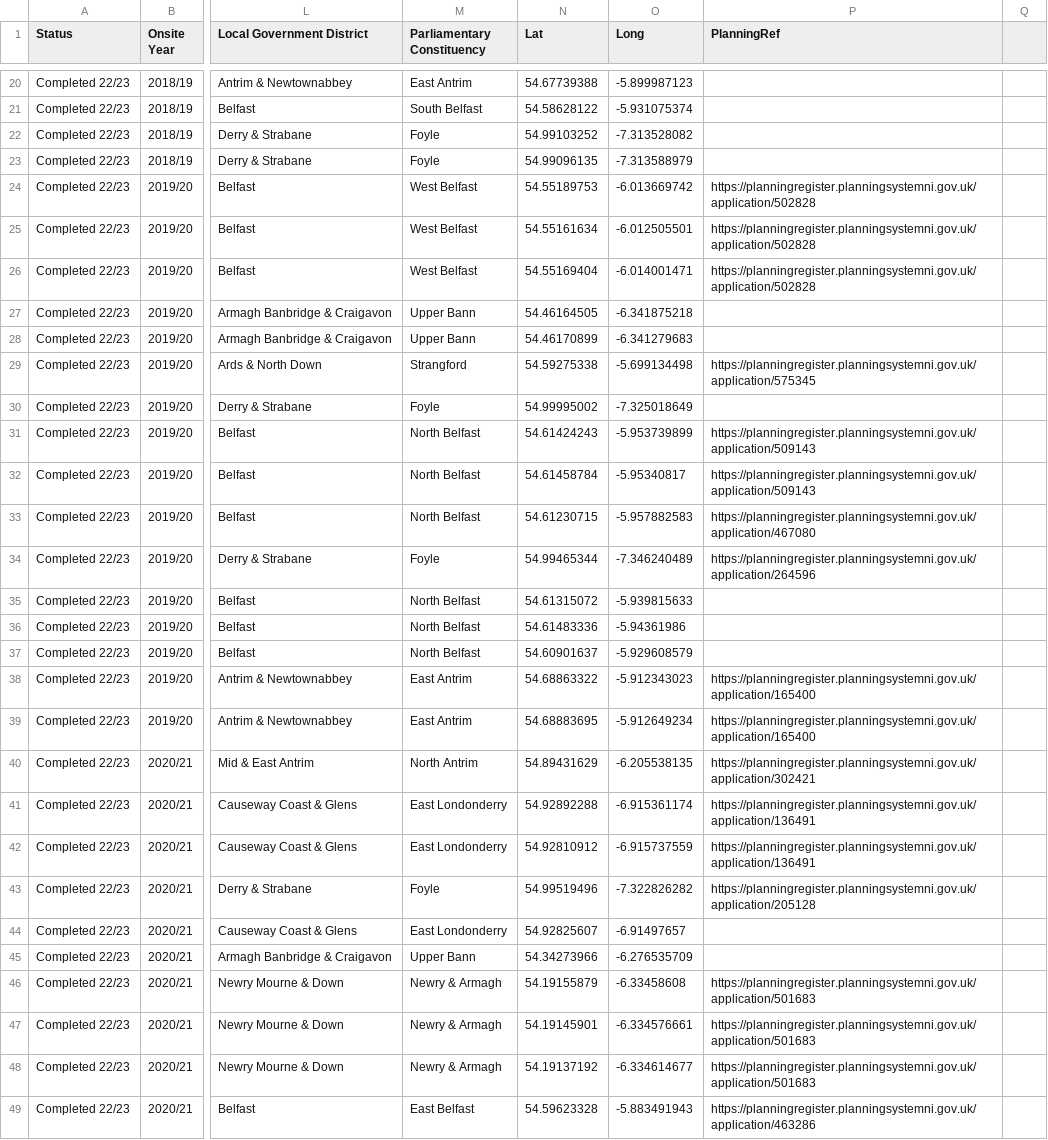
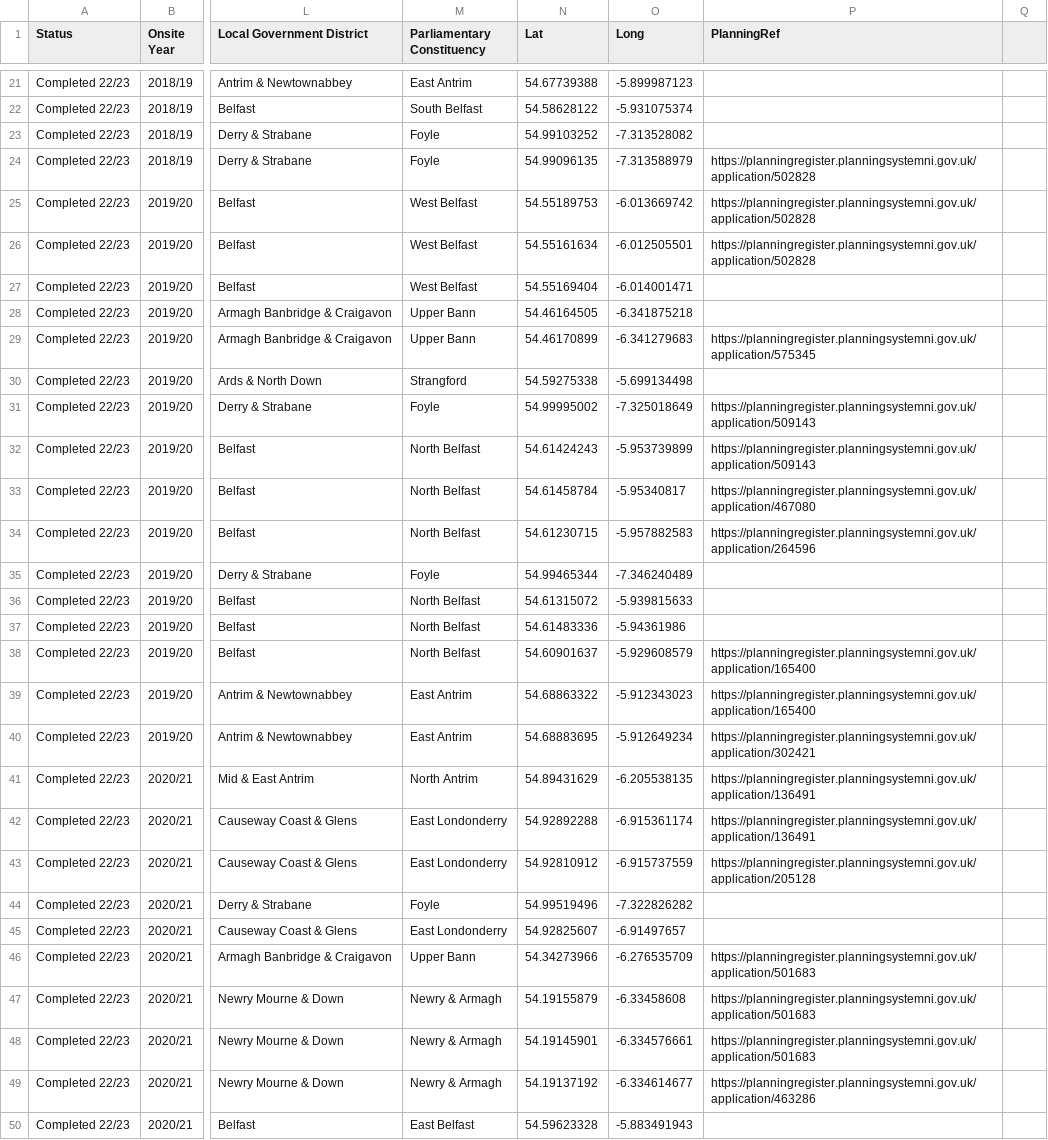
Before and after one commit to ennis-k1/karlennisProjectEGM722, a CSV file: data_files/refinedSocialHousingDevelopments.csv, drawn as a sheet; only a part is shown, gaps mark what is left out; addresses are those after the commit; the diff covers the shown part only; the diff names each change by its address in the sheet, - before the commit and + after, or states it on an @@ line.

```diff
--- a/data_files/refinedSocialHousingDevelopments.csv
+++ b/data_files/refinedSocialHousingDevelopments.csv
-P24 (PlanningRef): (empty)
+P24 (PlanningRef): https://planningregister.planningsystemni.gov.uk/application/502828
-P27 (PlanningRef): https://planningregister.planningsystemni.gov.uk/application/502828
+P27 (PlanningRef): (empty)
-P29 (PlanningRef): (empty)
+P29 (PlanningRef): https://planningregister.planningsystemni.gov.uk/application/575345
-P30 (PlanningRef): https://planningregister.planningsystemni.gov.uk/application/575345
+P30 (PlanningRef): (empty)
-P31 (PlanningRef): (empty)
+P31 (PlanningRef): https://planningregister.planningsystemni.gov.uk/application/509143
-P33 (PlanningRef): https://planningregister.planningsystemni.gov.uk/application/509143
+P33 (PlanningRef): https://planningregister.planningsystemni.gov.uk/application/467080
-P34 (PlanningRef): https://planningregister.planningsystemni.gov.uk/application/467080
+P34 (PlanningRef): https://planningregister.planningsystemni.gov.uk/application/264596
-P35 (PlanningRef): https://planningregister.planningsystemni.gov.uk/application/264596
+P35 (PlanningRef): (empty)
-P38 (PlanningRef): (empty)
+P38 (PlanningRef): https://planningregister.planningsystemni.gov.uk/application/165400
-P40 (PlanningRef): https://planningregister.planningsystemni.gov.uk/application/165400
+P40 (PlanningRef): https://planningregister.planningsystemni.gov.uk/application/302421
-P41 (PlanningRef): https://planningregister.planningsystemni.gov.uk/application/302421
+P41 (PlanningRef): https://planningregister.planningsystemni.gov.uk/application/136491
-P43 (PlanningRef): https://planningregister.planningsystemni.gov.uk/application/136491
+P43 (PlanningRef): https://planningregister.planningsystemni.gov.uk/application/205128
-P44 (PlanningRef): https://planningregister.planningsystemni.gov.uk/application/205128
+P44 (PlanningRef): (empty)
-P46 (PlanningRef): (empty)
+P46 (PlanningRef): https://planningregister.planningsystemni.gov.uk/application/501683
-P49 (PlanningRef): https://planningregister.planningsystemni.gov.uk/application/501683
+P49 (PlanningRef): https://planningregister.planningsystemni.gov.uk/application/463286
-P50 (PlanningRef): https://planningregister.planningsystemni.gov.uk/application/463286
+P50 (PlanningRef): (empty)
```
Also changed, not shown: 1 added row and 53 edited cells elsewhere in this file, 17 other files.
